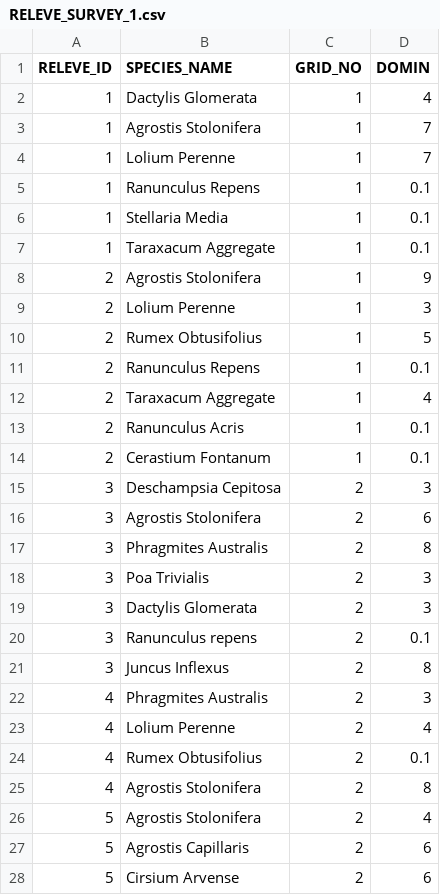
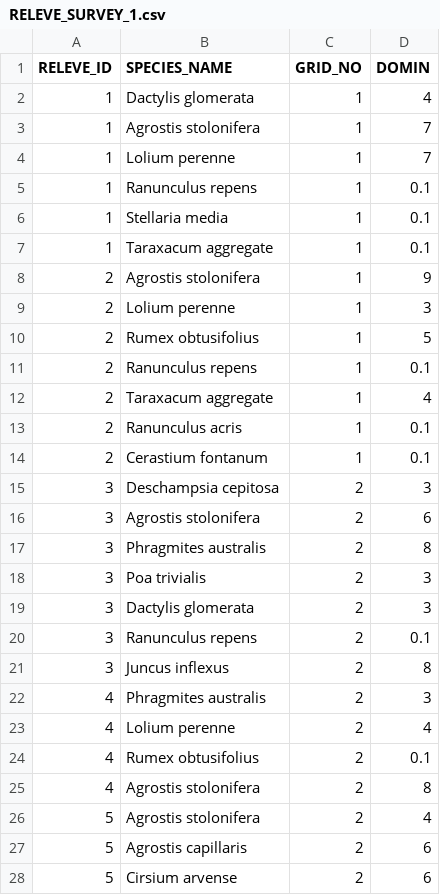
Before and after one commit to 20106254/thesis-msc-org-bio-agric, a CSV file: datasets/site-68-2025/RELEVE_SURVEY_1.csv, drawn as a sheet; only a part is shown; the diff covers the shown part only.

Commit message:
Fix capitalisation

```diff
--- a/datasets/site-68-2025/RELEVE_SURVEY_1.csv
+++ b/datasets/site-68-2025/RELEVE_SURVEY_1.csv
@@ -1,28 +1,28 @@
 RELEVE_ID,SPECIES_NAME,GRID_NO,DOMIN
-1,Dactylis Glomerata,1,4
-1,Agrostis Stolonifera,1,7
-1,Lolium Perenne,1,7
-1,Ranunculus Repens,1,0.1
-1,Stellaria Media,1,0.1
-1,Taraxacum Aggregate,1,0.1
-2,Agrostis Stolonifera,1,9
-2,Lolium Perenne,1,3
-2,Rumex Obtusifolius,1,5
-2,Ranunculus Repens,1,0.1
-2,Taraxacum Aggregate,1,4
-2,Ranunculus Acris,1,0.1
-2,Cerastium Fontanum,1,0.1
-3,Deschampsia Cepitosa,2,3
-3,Agrostis Stolonifera,2,6
-3,Phragmites Australis,2,8
-3,Poa Trivialis,2,3
-3,Dactylis Glomerata,2,3
+1,Dactylis glomerata,1,4
+1,Agrostis stolonifera,1,7
+1,Lolium perenne,1,7
+1,Ranunculus repens,1,0.1
+1,Stellaria media,1,0.1
+1,Taraxacum aggregate,1,0.1
+2,Agrostis stolonifera,1,9
+2,Lolium perenne,1,3
+2,Rumex obtusifolius,1,5
+2,Ranunculus repens,1,0.1
+2,Taraxacum aggregate,1,4
+2,Ranunculus acris,1,0.1
+2,Cerastium fontanum,1,0.1
+3,Deschampsia cepitosa,2,3
+3,Agrostis stolonifera,2,6
+3,Phragmites australis,2,8
+3,Poa trivialis,2,3
+3,Dactylis glomerata,2,3
 3,Ranunculus repens,2,0.1
-3,Juncus Inflexus,2,8
-4,Phragmites Australis,2,3
-4,Lolium Perenne,2,4
-4,Rumex Obtusifolius,2,0.1
-4,Agrostis Stolonifera,2,8
-5,Agrostis Stolonifera,2,4
-5,Agrostis Capillaris,2,6
-5,Cirsium Arvense,2,6
+3,Juncus inflexus,2,8
+4,Phragmites australis,2,3
+4,Lolium perenne,2,4
+4,Rumex obtusifolius,2,0.1
+4,Agrostis stolonifera,2,8
+5,Agrostis stolonifera,2,4
+5,Agrostis capillaris,2,6
+5,Cirsium arvense,2,6
```
Also changed, not shown: 27 edited cells elsewhere in this file.
